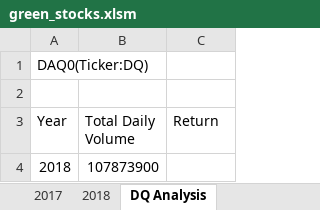
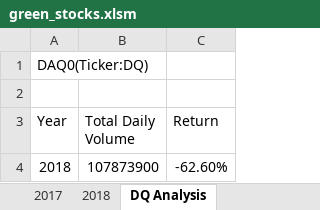
Before and after one commit to argecardenas/stock-analysis, an Excel workbook: green_stocks.xlsm, sheet DQ Analysis, drawn as a sheet; values as stored, in another font and other column widths than the file's, no borders; the diff names each change by its address in the sheet, - before the commit and + after, or states it on an @@ line.

Commit message:
code to get 2018 return on DQ stocks

```diff
--- a/green_stocks.xlsm (sheet DQ Analysis)
+++ b/green_stocks.xlsm (sheet DQ Analysis)
-C4 (Return): (empty)
+C4 (Return): -62.60%
```
